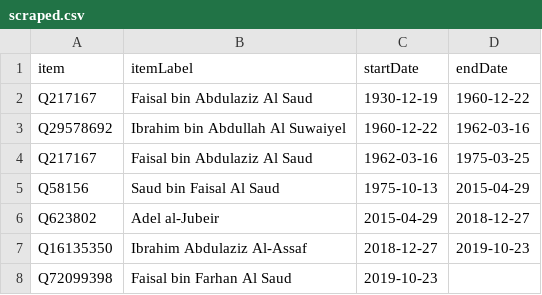
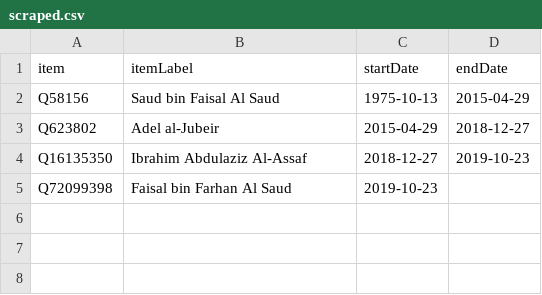
Before and after one commit to every-politician-scrapers/saudi-ministers, a CSV file: sources/foreign-minister/scraped.csv, drawn as a sheet.

```diff
--- a/sources/foreign-minister/scraped.csv
+++ b/sources/foreign-minister/scraped.csv
@@ -1,5 +1,2 @@
 item,itemLabel,startDate,endDate
-Q217167,Faisal bin Abdulaziz Al Saud,1930-12-19,1960-12-22
-Q29578692,Ibrahim bin Abdullah Al Suwaiyel,1960-12-22,1962-03-16
-Q217167,Faisal bin Abdulaziz Al Saud,1962-03-16,1975-03-25
 Q58156,Saud bin Faisal Al Saud,1975-10-13,2015-04-29
```
Also changed, not shown: sources/cogs/diff.csv, sources/foreign-minister/diff.csv, 9 other files.
